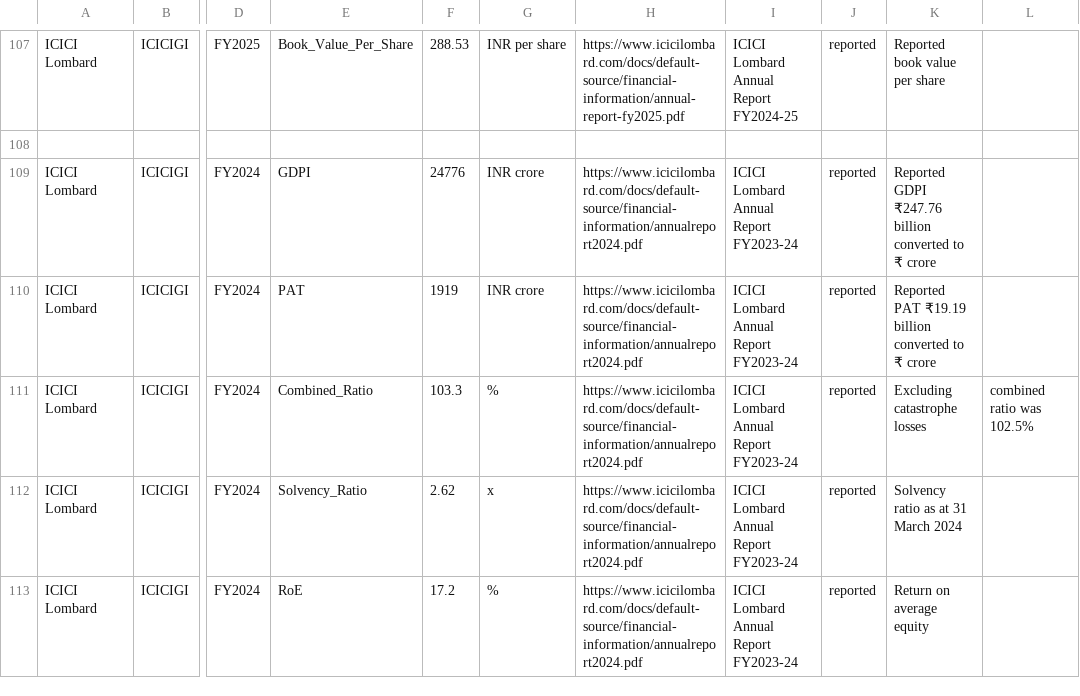
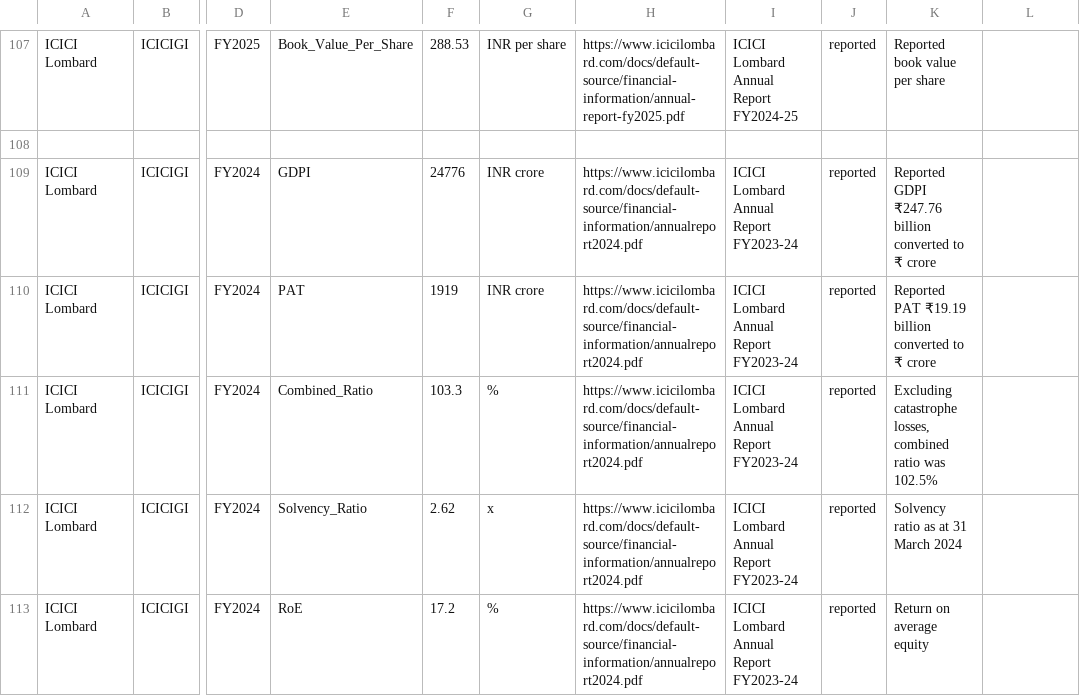
Before and after one commit to 888-PAWAR/indian-insurance-equity-research, a CSV file: data_clean/historical_financials.csv, drawn as a sheet; only a part is shown, gaps mark what is left out; the diff names each change by its address in the sheet, - before the commit and + after, or states it on an @@ line.

Commit message:
Fix Combined Ratio description formatting
Updated the description for the Combined Ratio entry to include quotation marks.

```diff
--- a/data_clean/historical_financials.csv
+++ b/data_clean/historical_financials.csv
-K111: Excluding catastrophe losses
+K111: Excluding catastrophe losses, combined ratio was 102.5%
-L111: combined ratio was 102.5%
+L111: (empty)
```
